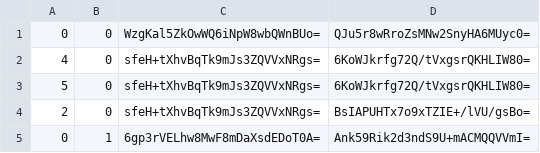
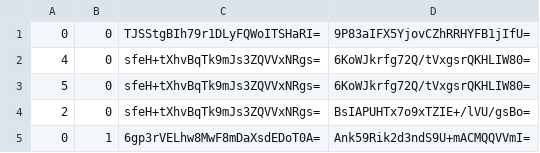
Before and after one commit to Sneezry/mcmapweb, a CSV file: tiles/zoom.-3/metadata/k.0.0.csv, drawn as a sheet.

```diff
--- a/tiles/zoom.-3/metadata/k.0.0.csv
+++ b/tiles/zoom.-3/metadata/k.0.0.csv
@@ -1,2 +1,2 @@
-0,0,WzgKal5ZkOwWQ6iNpW8wbQWnBUo=,QJu5r8wRroZsMNw2SnyHA6MUyc0=
+0,0,TJSStgBIh79r1DLyFQWoITSHaRI=,9P83aIFX5YjovCZhRRHYFB1jIfU=
 4,0,sfeH+tXhvBqTk9mJs3ZQVVxNRgs=,6KoWJkrfg72Q/tVxgsrQKHLIW80=
```
Also changed, not shown: tiles/zoom.-1/metadata/k.0.0.csv, tiles/zoom.-2/metadata/k.0.0.csv, 14 other files.
